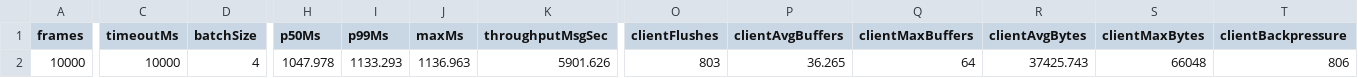
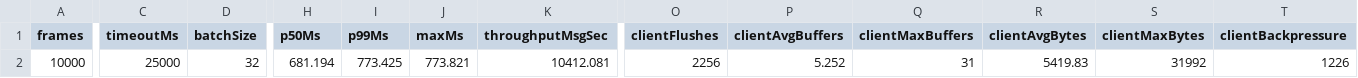
Before and after one commit to gsknnft/QWormhole, a CSV file: data/b32-f1.csv, drawn as a sheet; only a part is shown, gaps mark what is left out; the diff covers the shown part only; the diff names each change by its address in the sheet, - before the commit and + after, or states it on an @@ line.

```diff
--- a/data/b32-f1.csv
+++ b/data/b32-f1.csv
-C2 (timeoutMs): 10000
+C2 (timeoutMs): 25000
-D2 (batchSize): 4
+D2 (batchSize): 32
-H2 (p50Ms): 1047.978
+H2 (p50Ms): 681.194
-I2 (p99Ms): 1133.293
+I2 (p99Ms): 773.425
-J2 (maxMs): 1136.963
+J2 (maxMs): 773.821
-K2 (throughputMsgSec): 5901.626
+K2 (throughputMsgSec): 10412.081
-O2 (clientFlushes): 803
+O2 (clientFlushes): 2256
-P2 (clientAvgBuffers): 36.265
+P2 (clientAvgBuffers): 5.252
-Q2 (clientMaxBuffers): 64
+Q2 (clientMaxBuffers): 31
-R2 (clientAvgBytes): 37425.743
+R2 (clientAvgBytes): 5419.83
-S2 (clientMaxBytes): 66048
+S2 (clientMaxBytes): 31992
-T2 (clientBackpressure): 806
+T2 (clientBackpressure): 1226
```
Also changed, not shown: 5 edited cells elsewhere in this file, data/b16-f1.csv, data/b32-f2.csv, 10 other files.
